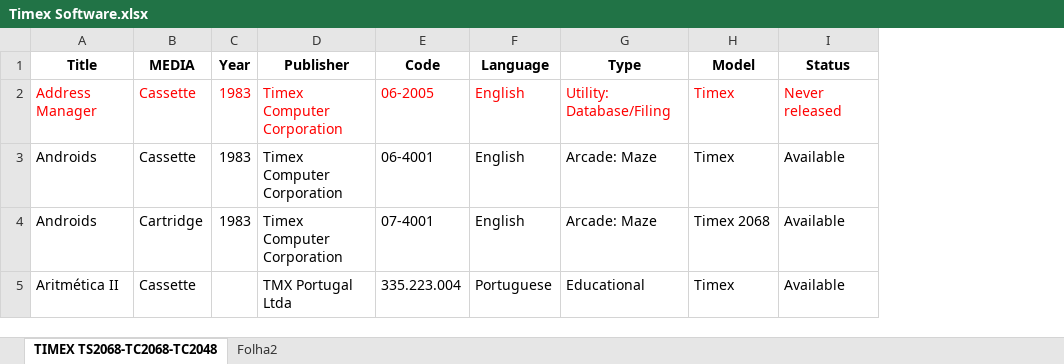
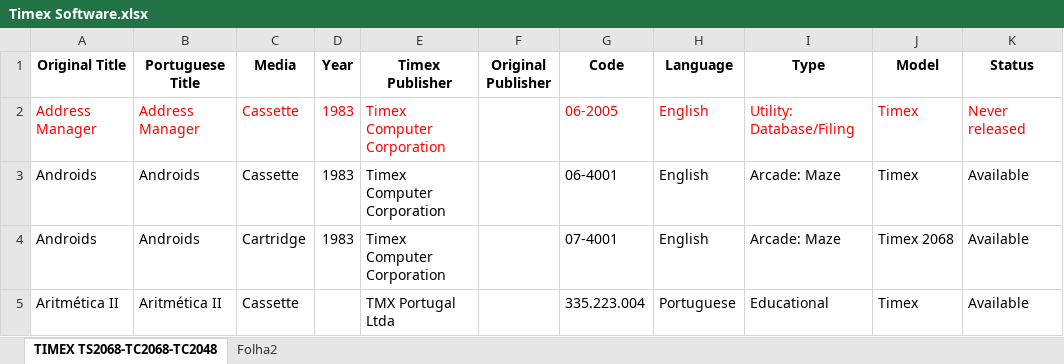
Before and after one commit to caetanator/Era8Bit, an Excel workbook: doc/Timex Software.xlsx, sheet TIMEX TS2068-TC2068-TC2048, drawn as a sheet; only a part is shown; values as stored, in another font and other column widths than the file's, no borders; addresses are those after the commit; the diff covers the shown part only; the diff names each change by its address in the sheet, - before the commit and + after, or states it on an @@ line.

Commit message:
Updates to "Timex Software.xlsx"

```diff
--- a/doc/Timex Software.xlsx (sheet TIMEX TS2068-TC2068-TC2048)
+++ b/doc/Timex Software.xlsx (sheet TIMEX TS2068-TC2068-TC2048)
+column B (Portuguese Title), rows 2-5: Address Manager | Androids | Androids | Aritmética II
+column F (Original Publisher), empty
-A1: Title
+A1: Original Title
-C1: MEDIA
+C1: Media
-E1: Publisher
+E1: Timex Publisher
```
Also changed, not shown: 3 added rows, 2 removed rows and 1 edited cell elsewhere in this sheet.
